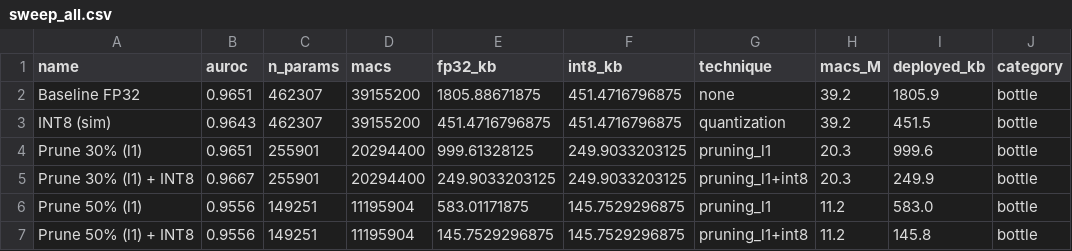
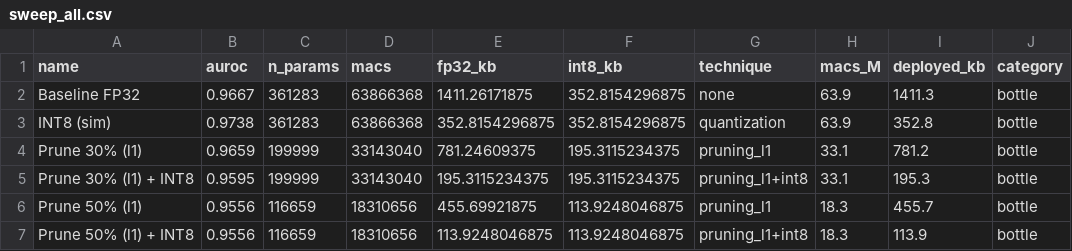
Before and after one commit to ilkabret/LowPowerES, a CSV file: Final_Project/mvtec_stage2/sweep_all.csv, drawn as a sheet; only a part is shown; the diff covers the shown part only.

```diff
--- a/Final_Project/mvtec_stage2/sweep_all.csv
+++ b/Final_Project/mvtec_stage2/sweep_all.csv
@@ -1,7 +1,7 @@
 name,auroc,n_params,macs,fp32_kb,int8_kb,technique,macs_M,deployed_kb,category
-Baseline FP32,0.9651,462307,39155200,1805.88671875,451.4716796875,none,39.2,1805.9,bottle
-INT8 (sim),0.9643,462307,39155200,451.4716796875,451.4716796875,quantization,39.2,451.5,bottle
-Prune 30% (l1),0.9651,255901,20294400,999.61328125,249.9033203125,pruning_l1,20.3,999.6,bottle
-Prune 30% (l1) + INT8,0.9667,255901,20294400,249.9033203125,249.9033203125,pruning_l1+int8,20.3,249.9,bottle
-Prune 50% (l1),0.9556,149251,11195904,583.01171875,145.7529296875,pruning_l1,11.2,583.0,bottle
-Prune 50% (l1) + INT8,0.9556,149251,11195904,145.7529296875,145.7529296875,pruning_l1+int8,11.2,145.8,bottle
+Baseline FP32,0.9667,361283,63866368,1411.26171875,352.8154296875,none,63.9,1411.3,bottle
+INT8 (sim),0.9738,361283,63866368,352.8154296875,352.8154296875,quantization,63.9,352.8,bottle
+Prune 30% (l1),0.9659,199999,33143040,781.24609375,195.3115234375,pruning_l1,33.1,781.2,bottle
+Prune 30% (l1) + INT8,0.9595,199999,33143040,195.3115234375,195.3115234375,pruning_l1+int8,33.1,195.3,bottle
+Prune 50% (l1),0.9556,116659,18310656,455.69921875,113.9248046875,pruning_l1,18.3,455.7,bottle
+Prune 50% (l1) + INT8,0.9556,116659,18310656,113.9248046875,113.9248046875,pruning_l1+int8,18.3,113.9,bottle
```
Also changed, not shown: 126 edited cells elsewhere in this file, Final_Project/mvtec_stage2/sweep_bottle.csv, Final_Project/mvtec_stage2/sweep_hazelnut.csv, 52 other files.
